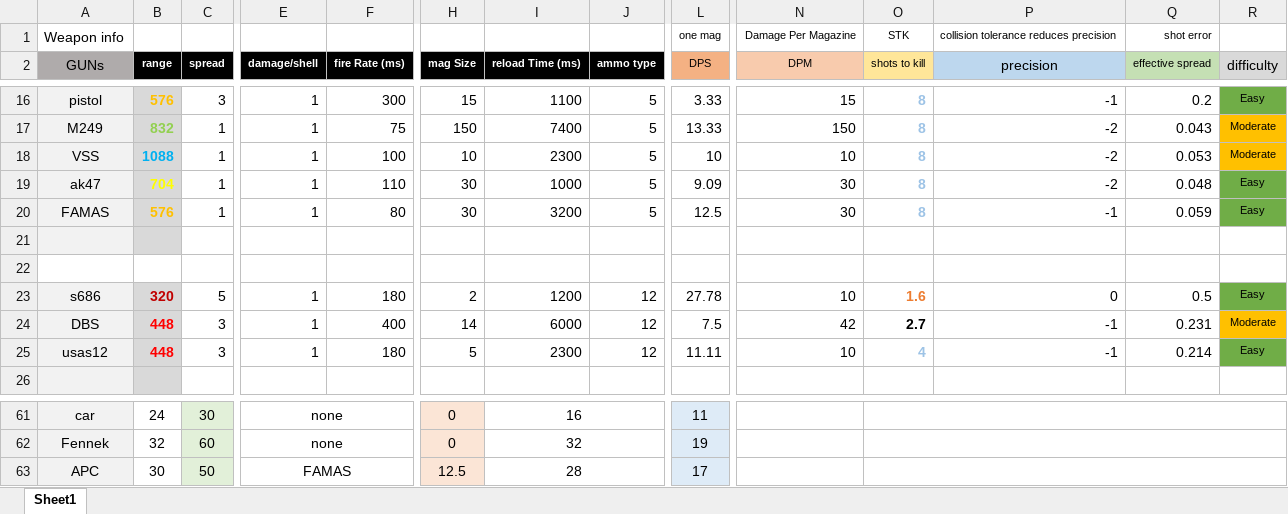
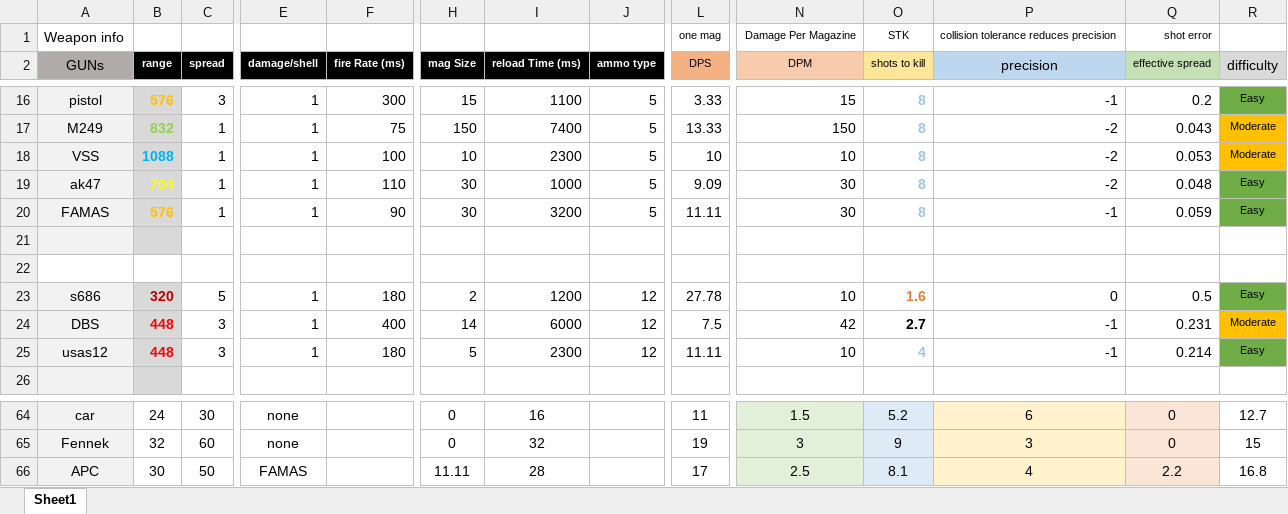
Before and after one commit to blueSparrow2000/blackout, an Excel workbook: gun infos.xlsx, sheet Sheet1, drawn as a sheet; only a part is shown, gaps mark what is left out; values as stored, in another font and other column widths than the file's, no borders; removed rows and columns are numbered as before the commit, all else as after; the diff covers the shown part only; the diff names each change by its address in the sheet, - before the commit and + after, or states it on an @@ line.

```diff
--- a/gun infos.xlsx (sheet Sheet1)
+++ b/gun infos.xlsx (sheet Sheet1)
-F20 (fire Rate (ms)): 80
+F20 (fire Rate (ms)): 90
-L20 (DPS): 12.5
+L20 (DPS): 11.11
-C64:C66 fill: #E2F0D9
+C64:C66 fill: none
-E61:F61 merged
-H64:H66 fill: #FBE5D6
+H64:H66 fill: none
-I61:J61 merged
-L64:L66 fill: #DEEBF7
+L64:L66 fill: none
-N64 (DPM): (empty)
+N64 (DPM): 1.5
-N64:N66 fill: none
+N64:N66 fill: #E2F0D9
-O64 (shots to kill): (empty)
+O64 (shots to kill): 5.2
-O64:O66 fill: none
+O64:O66 fill: #DEEBF7
-O61:R61 merged
-P64 (precision): (empty)
+P64 (precision): 6
-P64:P66 fill: none
+P64:P66 fill: #FFF2CC
-Q64:Q65 (effective spread): (empty)
+Q64:Q65 (effective spread): 0
-Q64:Q66 fill: none
+Q64:Q66 fill: #FBE5D6
-R64 (difficulty): (empty)
+R64 (difficulty): 12.7
-E62:F62 merged
-I62:J62 merged
-N65 (DPM): (empty)
+N65 (DPM): 3
-O65 (shots to kill): (empty)
+O65 (shots to kill): 9
-O62:R62 merged
-P65 (precision): (empty)
+P65 (precision): 3
-R65 (difficulty): (empty)
+R65 (difficulty): 15
-E63:F63 merged
-H66 (mag Size): 12.5
+H66 (mag Size): 11.11
-I63:J63 merged
-N66 (DPM): (empty)
+N66 (DPM): 2.5
-O66 (shots to kill): (empty)
+O66 (shots to kill): 8.1
-O63:R63 merged
-P66 (precision): (empty)
+P66 (precision): 4
-Q66 (effective spread): (empty)
+Q66 (effective spread): 2.2
-R66 (difficulty): (empty)
+R66 (difficulty): 16.8
```
Also changed, not shown: 4 added rows, 42 edited cells, cell formats and merged cells elsewhere in this sheet, formulas that keep their value, 3 other files.
